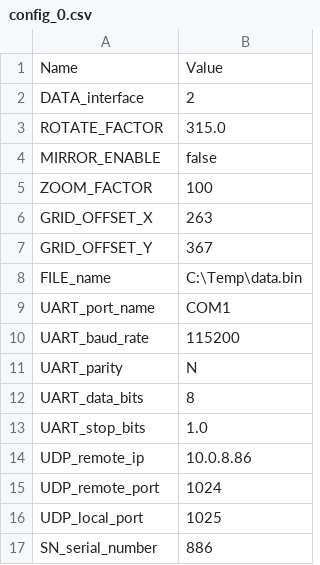
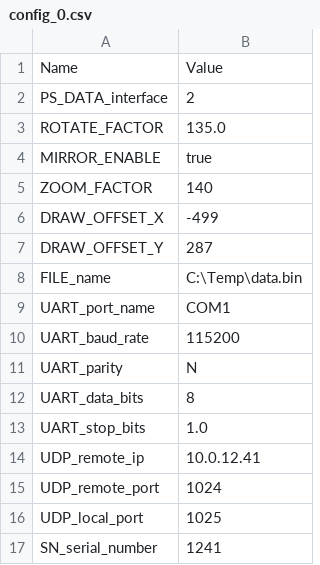
Before and after one commit to leesy24/AntiCollision_2D, a CSV file: data/config_0.csv, drawn as a sheet.

Commit message:
Add new config file for instance 0.

```diff
--- a/data/config_0.csv
+++ b/data/config_0.csv
@@ -1,8 +1,8 @@
 Name,Value
-DATA_interface,2
-ROTATE_FACTOR,315.0
-MIRROR_ENABLE,false
-ZOOM_FACTOR,100
-GRID_OFFSET_X,263
-GRID_OFFSET_Y,367
+PS_DATA_interface,2
+ROTATE_FACTOR,135.0
+MIRROR_ENABLE,true
+ZOOM_FACTOR,140
+DRAW_OFFSET_X,-499
+DRAW_OFFSET_Y,287
 FILE_name,C:\Temp\data.bin
@@ -13,5 +13,5 @@ UART_data_bits,8
 UART_stop_bits,1.0
-UDP_remote_ip,10.0.8.86
+UDP_remote_ip,10.0.12.41
 UDP_remote_port,1024
 UDP_local_port,1025
-SN_serial_number,886
+SN_serial_number,1241
```
